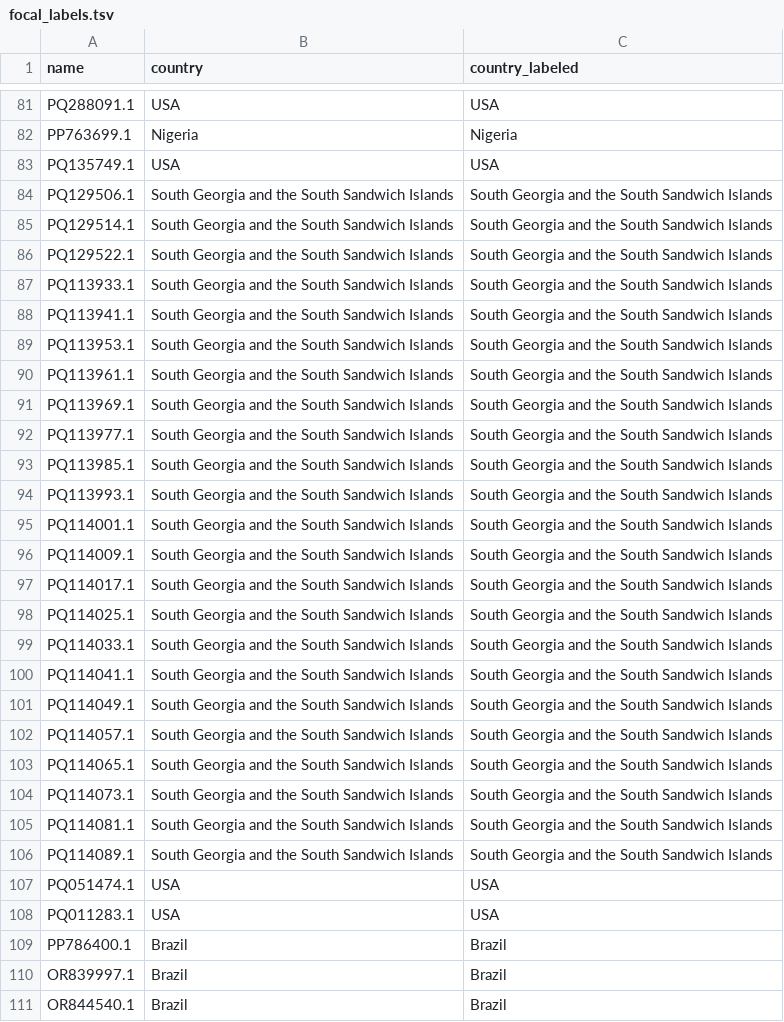
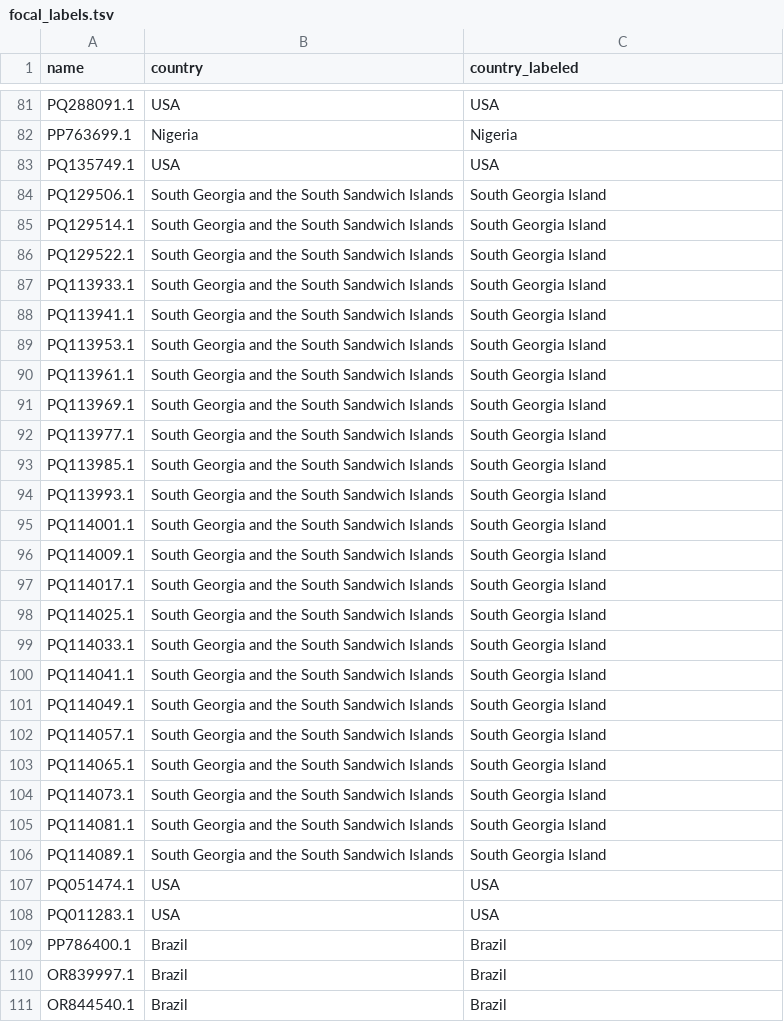
Before and after one commit to dbacsik/lgm_h5n1_ecology, a TSV file: input/data/focal_labels.tsv, drawn as a sheet; only a part is shown, gaps mark what is left out.

```diff
--- a/input/data/focal_labels.tsv
+++ b/input/data/focal_labels.tsv
@@ -83,25 +83,25 @@ PP763699.1	Nigeria	Nigeria
 PQ135749.1	USA	USA
-PQ129506.1	"South Georgia and the South Sandwich Islands"	South Georgia and the South Sandwich Islands
-PQ129514.1	"South Georgia and the South Sandwich Islands"	South Georgia and the South Sandwich Islands
-PQ129522.1	"South Georgia and the South Sandwich Islands"	South Georgia and the South Sandwich Islands
-PQ113933.1	"South Georgia and the South Sandwich Islands"	South Georgia and the South Sandwich Islands
-PQ113941.1	"South Georgia and the South Sandwich Islands"	South Georgia and the South Sandwich Islands
-PQ113953.1	"South Georgia and the South Sandwich Islands"	South Georgia and the South Sandwich Islands
-PQ113961.1	"South Georgia and the South Sandwich Islands"	South Georgia and the South Sandwich Islands
-PQ113969.1	"South Georgia and the South Sandwich Islands"	South Georgia and the South Sandwich Islands
-PQ113977.1	"South Georgia and the South Sandwich Islands"	South Georgia and the South Sandwich Islands
-PQ113985.1	"South Georgia and the South Sandwich Islands"	South Georgia and the South Sandwich Islands
-PQ113993.1	"South Georgia and the South Sandwich Islands"	South Georgia and the South Sandwich Islands
-PQ114001.1	"South Georgia and the South Sandwich Islands"	South Georgia and the South Sandwich Islands
-PQ114009.1	"South Georgia and the South Sandwich Islands"	South Georgia and the South Sandwich Islands
-PQ114017.1	"South Georgia and the South Sandwich Islands"	South Georgia and the South Sandwich Islands
-PQ114025.1	"South Georgia and the South Sandwich Islands"	South Georgia and the South Sandwich Islands
-PQ114033.1	"South Georgia and the South Sandwich Islands"	South Georgia and the South Sandwich Islands
-PQ114041.1	"South Georgia and the South Sandwich Islands"	South Georgia and the South Sandwich Islands
-PQ114049.1	"South Georgia and the South Sandwich Islands"	South Georgia and the South Sandwich Islands
-PQ114057.1	"South Georgia and the South Sandwich Islands"	South Georgia and the South Sandwich Islands
-PQ114065.1	"South Georgia and the South Sandwich Islands"	South Georgia and the South Sandwich Islands
-PQ114073.1	"South Georgia and the South Sandwich Islands"	South Georgia and the South Sandwich Islands
-PQ114081.1	"South Georgia and the South Sandwich Islands"	South Georgia and the South Sandwich Islands
-PQ114089.1	"South Georgia and the South Sandwich Islands"	South Georgia and the South Sandwich Islands
+PQ129506.1	"South Georgia and the South Sandwich Islands"	South Georgia Island
+PQ129514.1	"South Georgia and the South Sandwich Islands"	South Georgia Island
+PQ129522.1	"South Georgia and the South Sandwich Islands"	South Georgia Island
+PQ113933.1	"South Georgia and the South Sandwich Islands"	South Georgia Island
+PQ113941.1	"South Georgia and the South Sandwich Islands"	South Georgia Island
+PQ113953.1	"South Georgia and the South Sandwich Islands"	South Georgia Island
+PQ113961.1	"South Georgia and the South Sandwich Islands"	South Georgia Island
+PQ113969.1	"South Georgia and the South Sandwich Islands"	South Georgia Island
+PQ113977.1	"South Georgia and the South Sandwich Islands"	South Georgia Island
+PQ113985.1	"South Georgia and the South Sandwich Islands"	South Georgia Island
+PQ113993.1	"South Georgia and the South Sandwich Islands"	South Georgia Island
+PQ114001.1	"South Georgia and the South Sandwich Islands"	South Georgia Island
+PQ114009.1	"South Georgia and the South Sandwich Islands"	South Georgia Island
+PQ114017.1	"South Georgia and the South Sandwich Islands"	South Georgia Island
+PQ114025.1	"South Georgia and the South Sandwich Islands"	South Georgia Island
+PQ114033.1	"South Georgia and the South Sandwich Islands"	South Georgia Island
+PQ114041.1	"South Georgia and the South Sandwich Islands"	South Georgia Island
+PQ114049.1	"South Georgia and the South Sandwich Islands"	South Georgia Island
+PQ114057.1	"South Georgia and the South Sandwich Islands"	South Georgia Island
+PQ114065.1	"South Georgia and the South Sandwich Islands"	South Georgia Island
+PQ114073.1	"South Georgia and the South Sandwich Islands"	South Georgia Island
+PQ114081.1	"South Georgia and the South Sandwich Islands"	South Georgia Island
+PQ114089.1	"South Georgia and the South Sandwich Islands"	South Georgia Island
 PQ051474.1	USA	USA
```
Also changed, not shown: input/config/colors.tsv, output/data_cleaning/focal_labeled.tsv, 22 other files.
